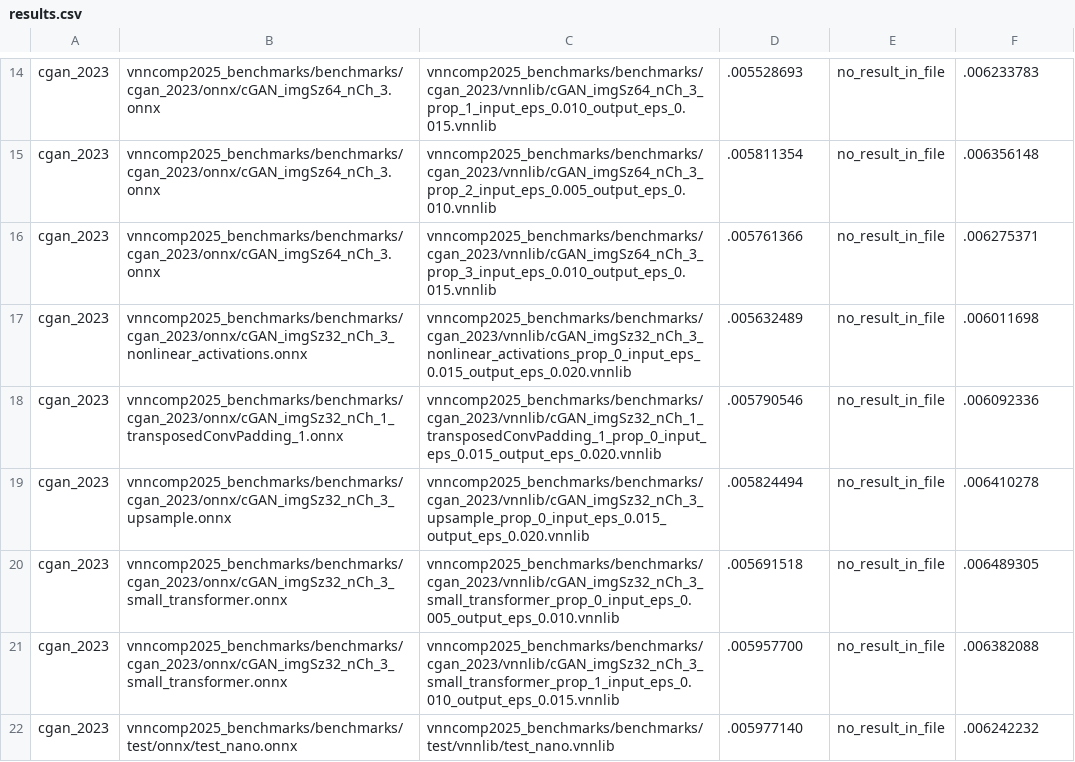
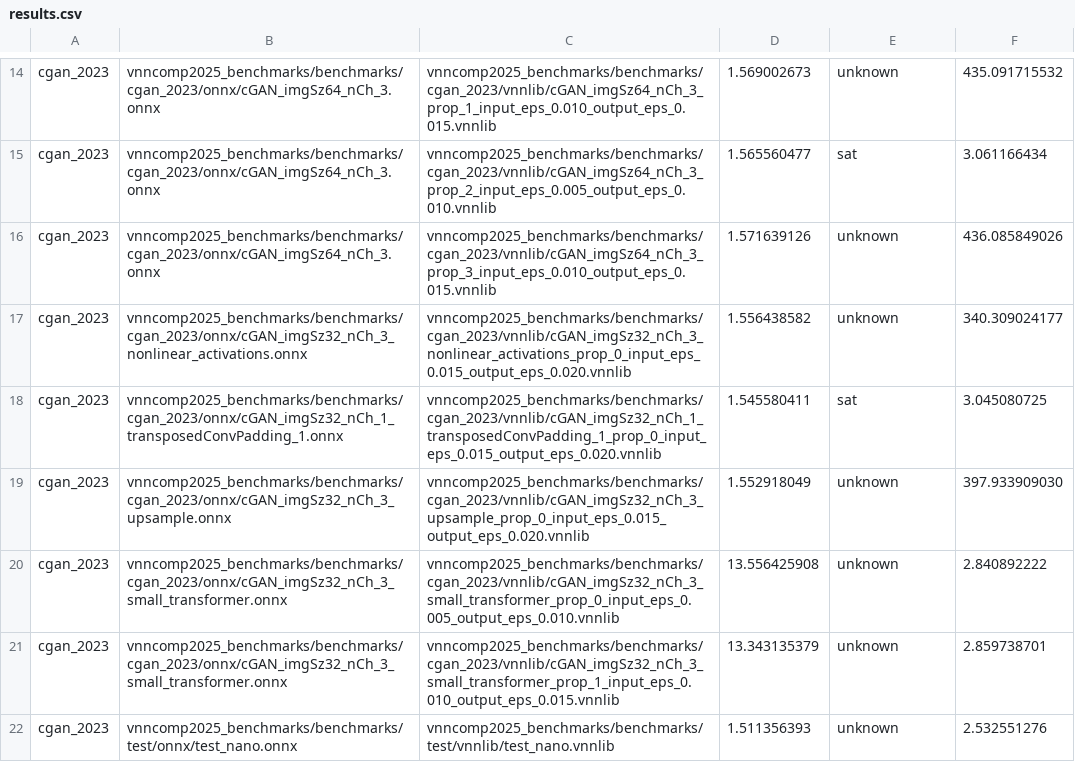
Before and after one commit to VNN-COMP/vnncomp2025_results, a CSV file: rover/2025_cgan_2023/results.csv, drawn as a sheet; only a part is shown, gaps mark what is left out; the diff covers the shown part only; the diff names each change by its address in the sheet, - before the commit and + after, or states it on an @@ line.

Commit message:
Added results for rover on 2025_cgan_2023

```diff
--- a/rover/2025_cgan_2023/results.csv
+++ b/rover/2025_cgan_2023/results.csv
-D14: .005528693
+D14: 1.569002673
-E14: no_result_in_file
+E14: unknown
-F14: .006233783
+F14: 435.091715532
-D15: .005811354
+D15: 1.565560477
-E15: no_result_in_file
+E15: sat
-F15: .006356148
+F15: 3.061166434
-D16: .005761366
+D16: 1.571639126
-E16:E17: no_result_in_file
+E16:E17: unknown
-F16: .006275371
+F16: 436.085849026
-D17: .005632489
+D17: 1.556438582
-F17: .006011698
+F17: 340.309024177
-D18: .005790546
+D18: 1.545580411
-E18: no_result_in_file
+E18: sat
-F18: .006092336
+F18: 3.045080725
-D19: .005824494
+D19: 1.552918049
-E19:E22: no_result_in_file
+E19:E22: unknown
-F19: .006410278
+F19: 397.933909030
-D20: .005691518
+D20: 13.556425908
-F20: .006489305
+F20: 2.840892222
-D21: .005957700
+D21: 13.343135379
-F21: .006382088
+F21: 2.859738701
-D22: .005977140
+D22: 1.511356393
-F22: .006242232
+F22: 2.532551276
```
Also changed, not shown: 39 edited cells elsewhere in this file, rover/results.csv, 10 other files.
